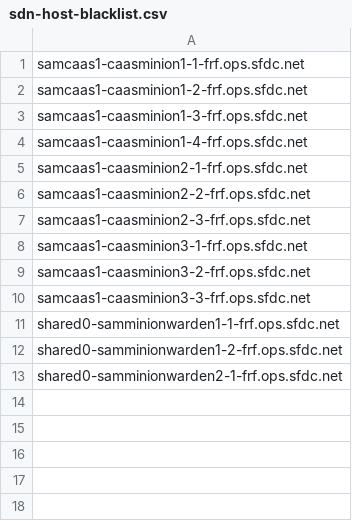
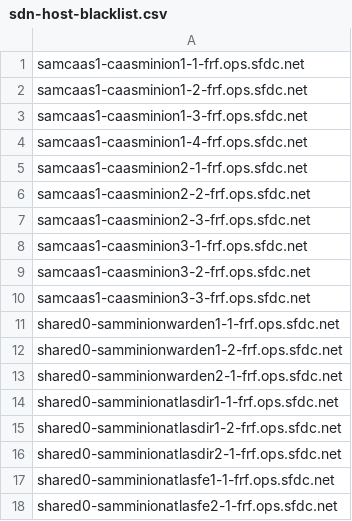
Before and after one commit to kckrithika/kaggle-challenges, a CSV file: sam-internal/sdn/frf/frf-sam/sdn-host-blacklist.csv, drawn as a sheet.

Commit message:
Add new cloudAtlas hosts to sdb blacklist

```diff
--- a/sam-internal/sdn/frf/frf-sam/sdn-host-blacklist.csv
+++ b/sam-internal/sdn/frf/frf-sam/sdn-host-blacklist.csv
@@ -13 +13,6 @@ shared0-samminionwarden1-2-frf.ops.sfdc.net
 shared0-samminionwarden2-1-frf.ops.sfdc.net
+shared0-samminionatlasdir1-1-frf.ops.sfdc.net
+shared0-samminionatlasdir1-2-frf.ops.sfdc.net
+shared0-samminionatlasdir2-1-frf.ops.sfdc.net
+shared0-samminionatlasfe1-1-frf.ops.sfdc.net
+shared0-samminionatlasfe2-1-frf.ops.sfdc.net
```
